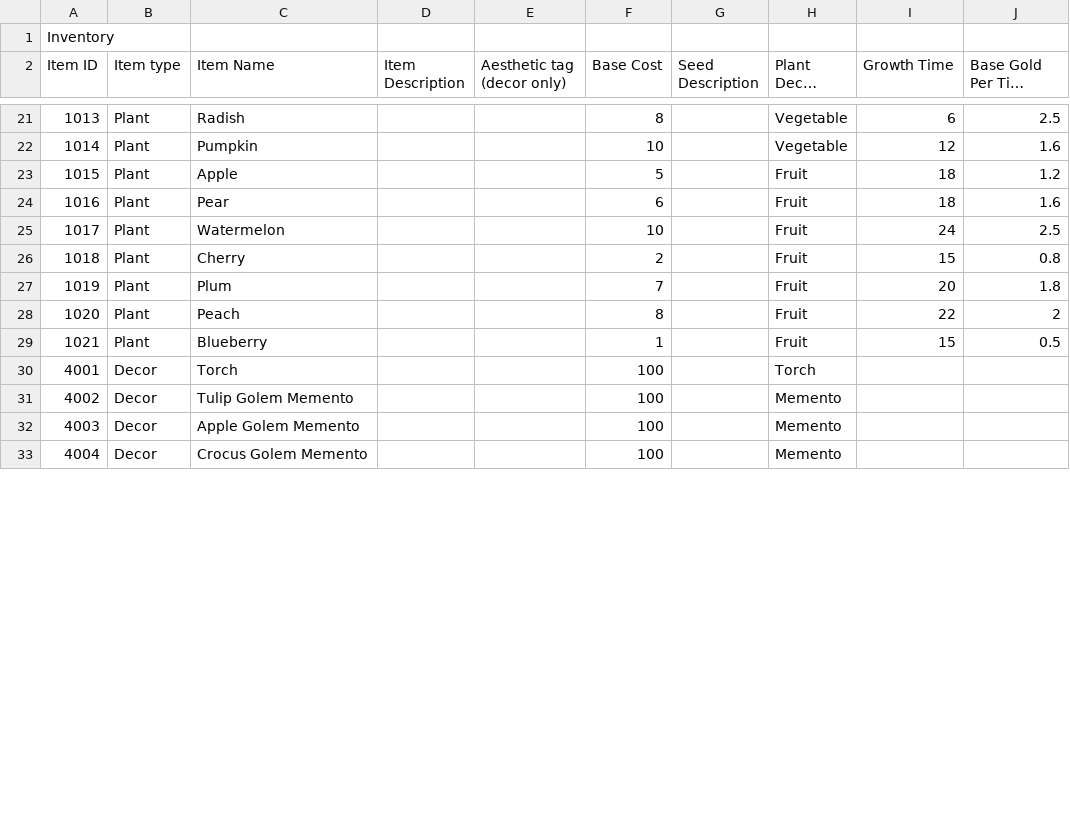
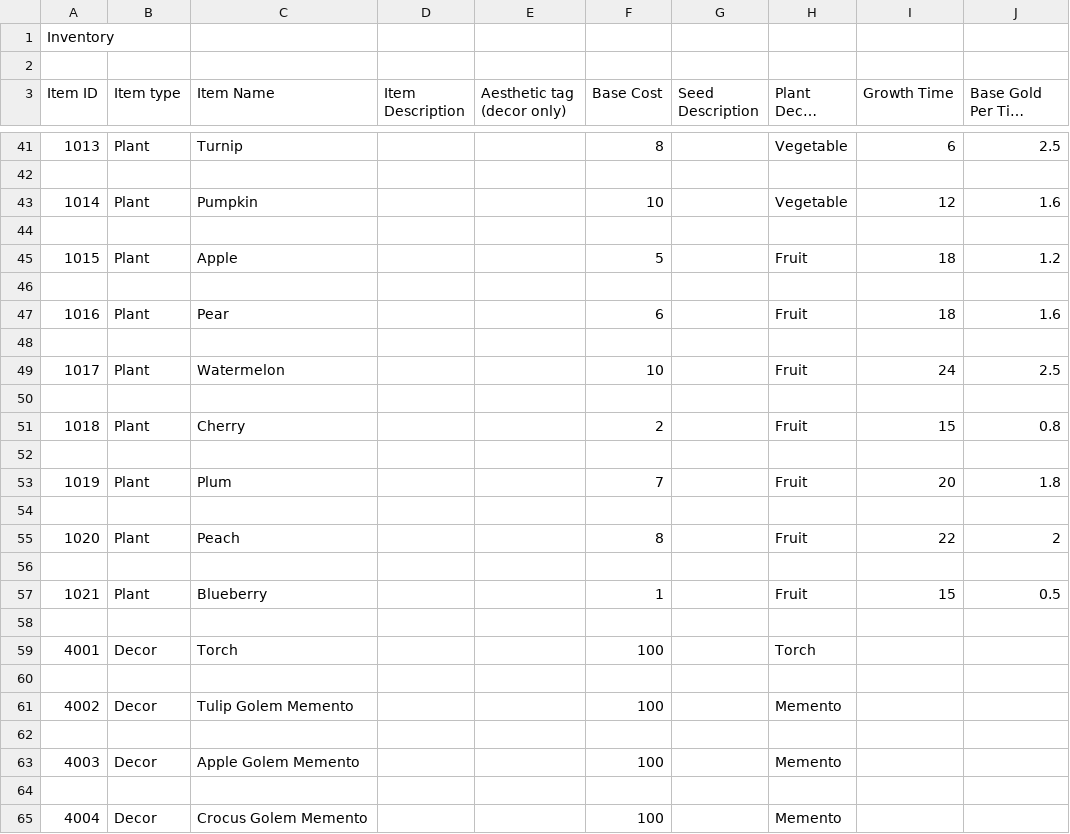
Before and after one commit to jleodones/GrandmaGreenDocumentation, a CSV file: Scripts/Collections/CollectionsDatabase.csv, drawn as a sheet; only a part is shown, gaps mark what is left out; long unchanged cells end in …; addresses are those after the commit; the diff covers the shown part only; the diff names each change by its address in the sheet, - before the commit and + after, or states it on an @@ line.

```diff
--- a/Scripts/Collections/CollectionsDatabase.csv
+++ b/Scripts/Collections/CollectionsDatabase.csv
+row 1: Inventory
@@ column A (Item ID) renumbered in row 2 @@
-C41 (Item Name): Radish
+C41 (Item Name): Turnip
+row 42: (empty)
+row 44: (empty)
+row 46: (empty)
+row 48: (empty)
+row 50: (empty)
+row 52: (empty)
+row 54: (empty)
+row 56: (empty)
+row 58: (empty)
+row 60: (empty)
+row 62: (empty)
+row 64: (empty)
```
Also changed, not shown: 124 added rows and 2 edited cells elsewhere in this file, 2 other files.
